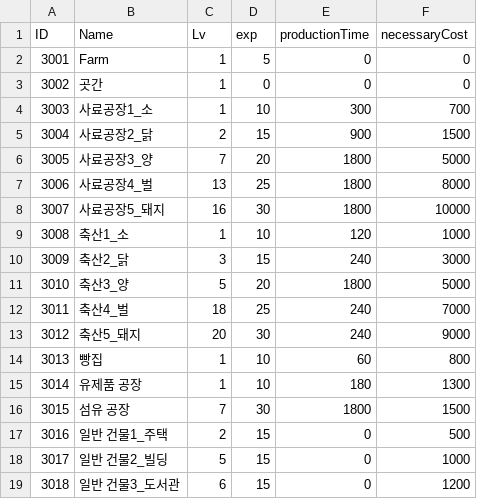
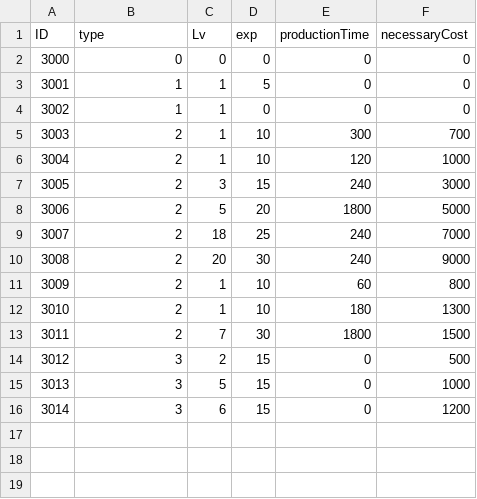
Before and after one commit to Jinwook-Lee9709/UnityTeamProjectDreamVillage, a CSV file: Assets/Resources/tables/BuildingTable.csv, drawn as a sheet; removed rows and columns are numbered as before the commit, all else as after; the diff names each change by its address in the sheet, - before the commit and + after, or states it on an @@ line.

```diff
--- a/Assets/Resources/tables/BuildingTable.csv
+++ b/Assets/Resources/tables/BuildingTable.csv
-B1: Name
+B1: type
+row 2: 3000 | 0 | 0 | 0 | 0 | 0
-B3 (type): Farm
+B3 (type): 1
-B4 (type): 곳간
+B4 (type): 1
-B5 (type): 사료공장1_소
+B5 (type): 2
-row 5: 3004 | 사료공장2_닭 | 2 | 15 | 900 | 1500
-row 6: 3005 | 사료공장3_양 | 7 | 20 | 1800 | 5000
-row 7: 3006 | 사료공장4_벌 | 13 | 25 | 1800 | 8000
-row 8: 3007 | 사료공장5_돼지 | 16 | 30 | 1800 | 10000
@@ column A (ID) renumbered from row 6 down @@
-B6 (type): 축산1_소
+B6 (type): 2
-B7 (type): 축산2_닭
+B7 (type): 2
-B8 (type): 축산3_양
+B8 (type): 2
-B9 (type): 축산4_벌
+B9 (type): 2
-B10 (type): 축산5_돼지
+B10 (type): 2
-B11 (type): 빵집
+B11 (type): 2
-B12 (type): 유제품 공장
+B12 (type): 2
-B13 (type): 섬유 공장
+B13 (type): 2
-B14 (type): 일반 건물1_주택
+B14 (type): 3
-B15 (type): 일반 건물2_빌딩
+B15 (type): 3
-B16 (type): 일반 건물3_도서관
+B16 (type): 3
```
Also changed, not shown: 20 other files.
